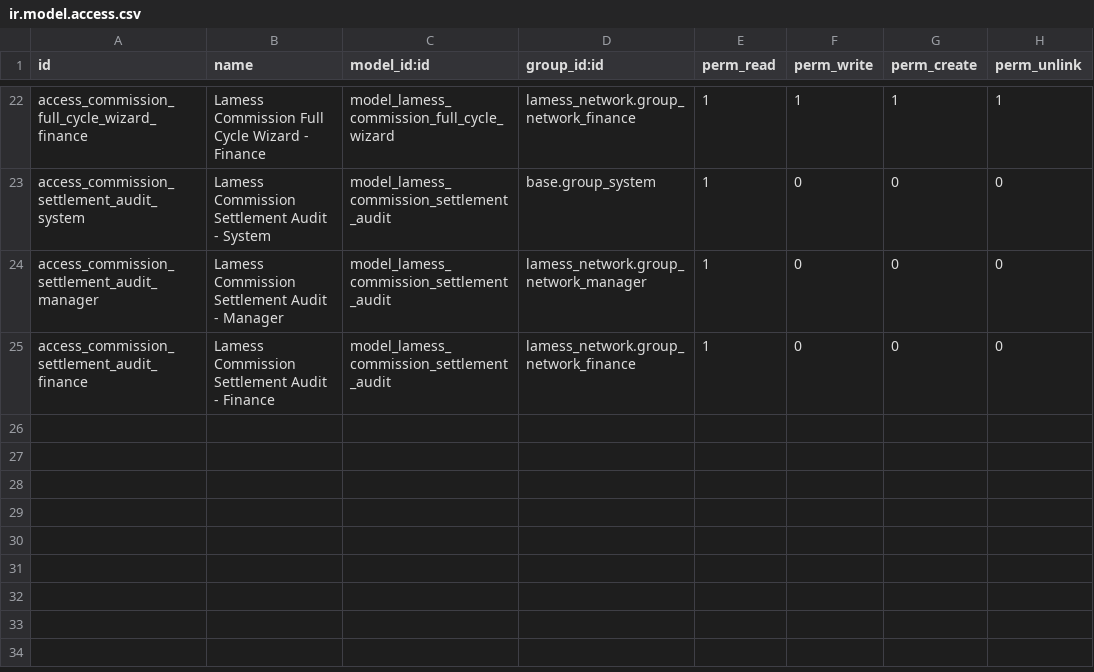
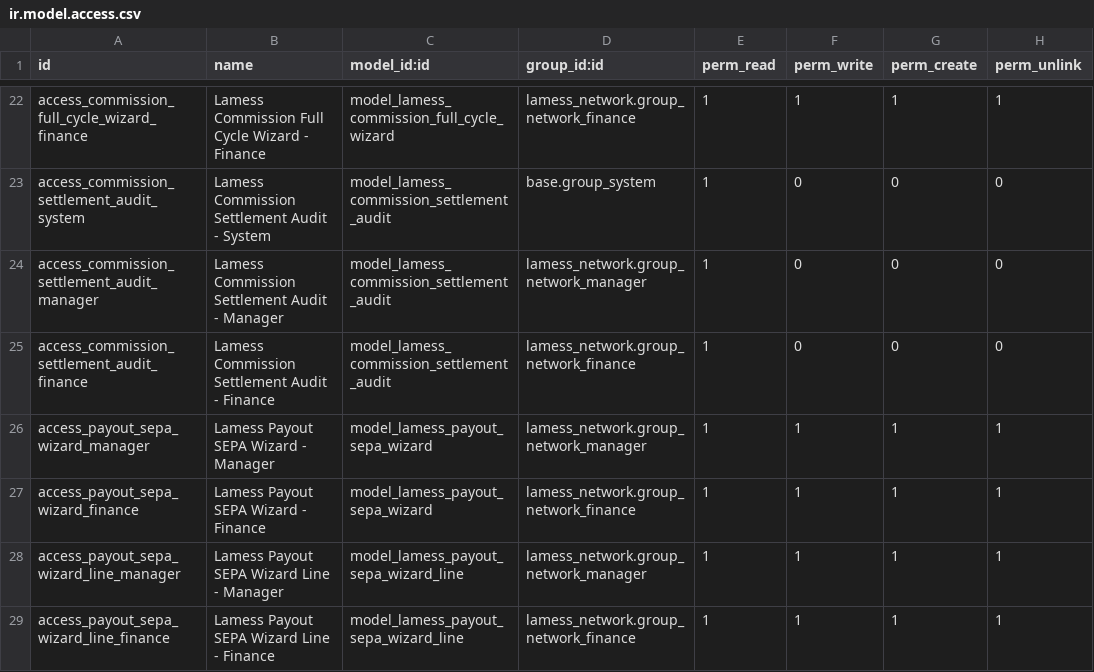
Before and after one commit to CybroOdooDev/Amal_George, a CSV file: lamess_accounting/security/ir.model.access.csv, drawn as a sheet; only a part is shown, gaps mark what is left out; the diff names each change by its address in the sheet, - before the commit and + after, or states it on an @@ line.

```diff
--- a/lamess_accounting/security/ir.model.access.csv
+++ b/lamess_accounting/security/ir.model.access.csv
+row 26: access_payout_sepa_wizard_manager | Lamess Payout SEPA Wizard - Manager | model_lamess_payout_sepa_wizard | lamess_network.group_network_manager | 1 | 1 | 1 | 1
+row 27: access_payout_sepa_wizard_finance | Lamess Payout SEPA Wizard - Finance | model_lamess_payout_sepa_wizard | lamess_network.group_network_finance | 1 | 1 | 1 | 1
+row 28: access_payout_sepa_wizard_line_manager | Lamess Payout SEPA Wizard Line - Manager | model_lamess_payout_sepa_wizard_line | lamess_network.group_network_manager | 1 | 1 | 1 | 1
+row 29: access_payout_sepa_wizard_line_finance | Lamess Payout SEPA Wizard Line - Finance | model_lamess_payout_sepa_wizard_line | lamess_network.group_network_finance | 1 | 1 | 1 | 1
```
Also changed, not shown: 10 other files.
